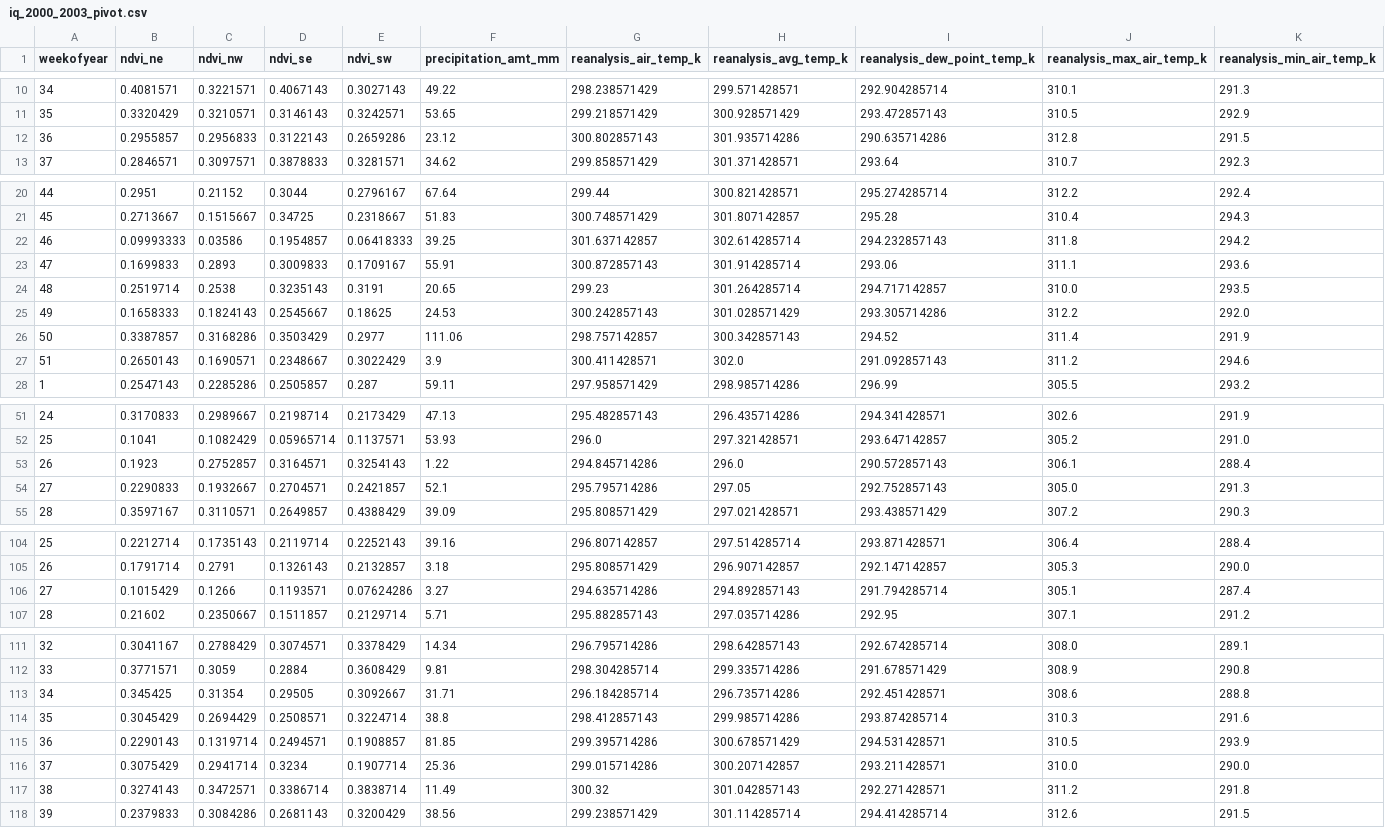
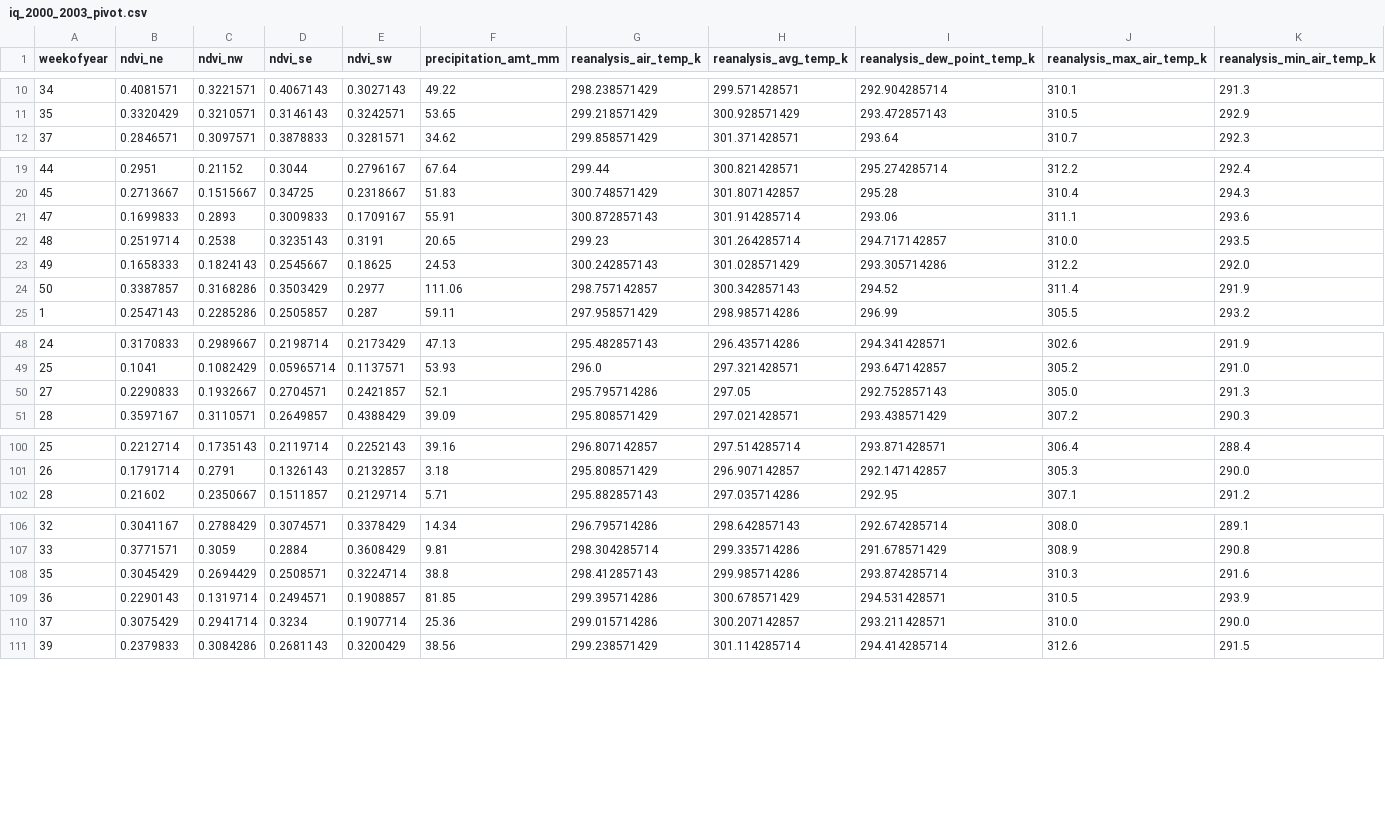
Before and after one commit to CarlosCordoba96/Machine-Learning-techniques, a CSV file: Milestone3/Data/iq_2000_2003_pivot.csv, drawn as a sheet; only a part is shown, gaps mark what is left out; rows hold the shown columns only; the diff covers the shown part only; the diff names each change by its address in the sheet, - before the commit and + after, or states it on an @@ line.

Commit message:
Data with outliers removed

```diff
--- a/Milestone3/Data/iq_2000_2003_pivot.csv
+++ b/Milestone3/Data/iq_2000_2003_pivot.csv
-row 12: 36 | 0.2955857 | 0.2956833 | 0.3122143 | 0.2659286 | 23.12 | 300.802857143 | 301.935714286 | 290.635714286 | 312.8 | 291.5
-row 22: 46 | 0.09993333 | 0.03586 | 0.1954857 | 0.06418333 | 39.25 | 301.637142857 | 302.614285714 | 294.232857143 | 311.8 | 294.2
-row 27: 51 | 0.2650143 | 0.1690571 | 0.2348667 | 0.3022429 | 3.9 | 300.411428571 | 302.0 | 291.092857143 | 311.2 | 294.6
-row 53: 26 | 0.1923 | 0.2752857 | 0.3164571 | 0.3254143 | 1.22 | 294.845714286 | 296.0 | 290.572857143 | 306.1 | 288.4
-row 106: 27 | 0.1015429 | 0.1266 | 0.1193571 | 0.07624286 | 3.27 | 294.635714286 | 294.892857143 | 291.794285714 | 305.1 | 287.4
-row 113: 34 | 0.345425 | 0.31354 | 0.29505 | 0.3092667 | 31.71 | 296.184285714 | 296.735714286 | 292.451428571 | 308.6 | 288.8
-row 117: 38 | 0.3274143 | 0.3472571 | 0.3386714 | 0.3838714 | 11.49 | 300.32 | 301.042857143 | 292.271428571 | 311.2 | 291.8
```
Also changed, not shown: 1 removed row elsewhere in this file.
